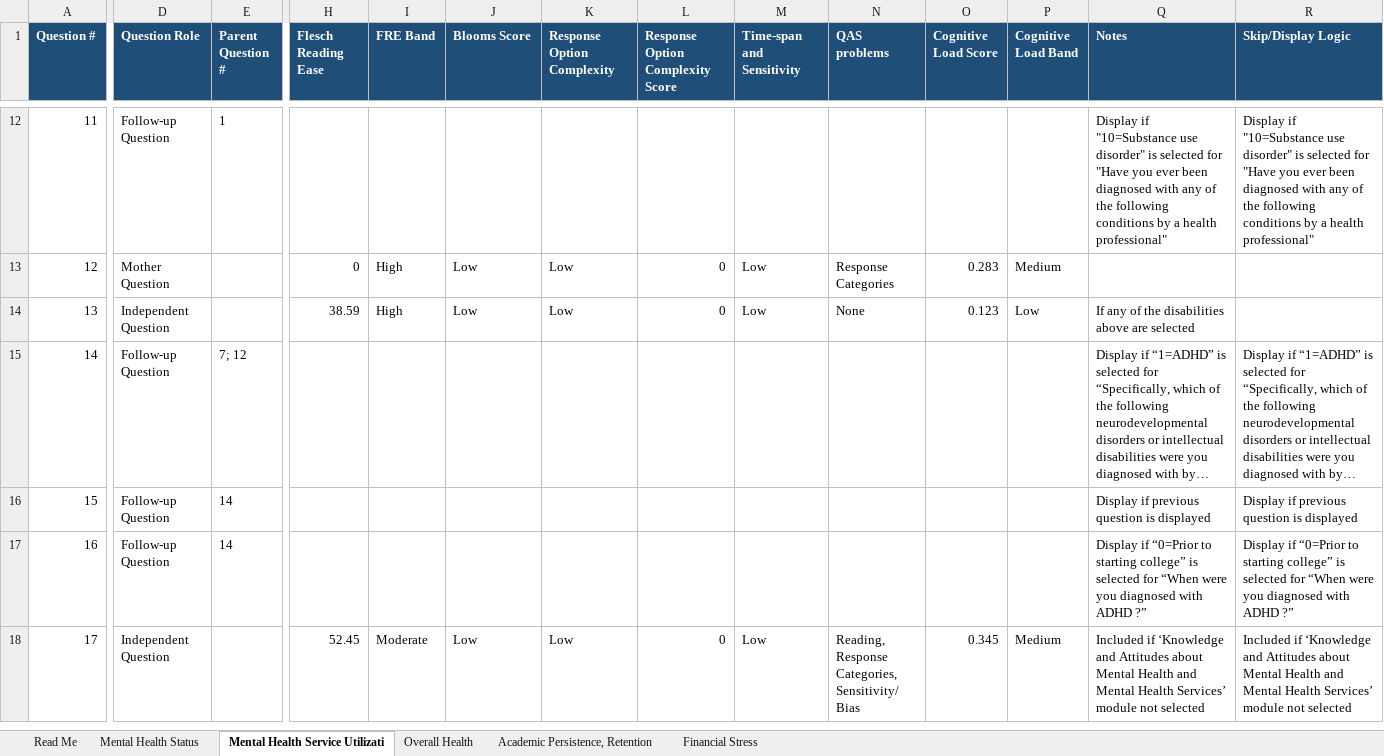
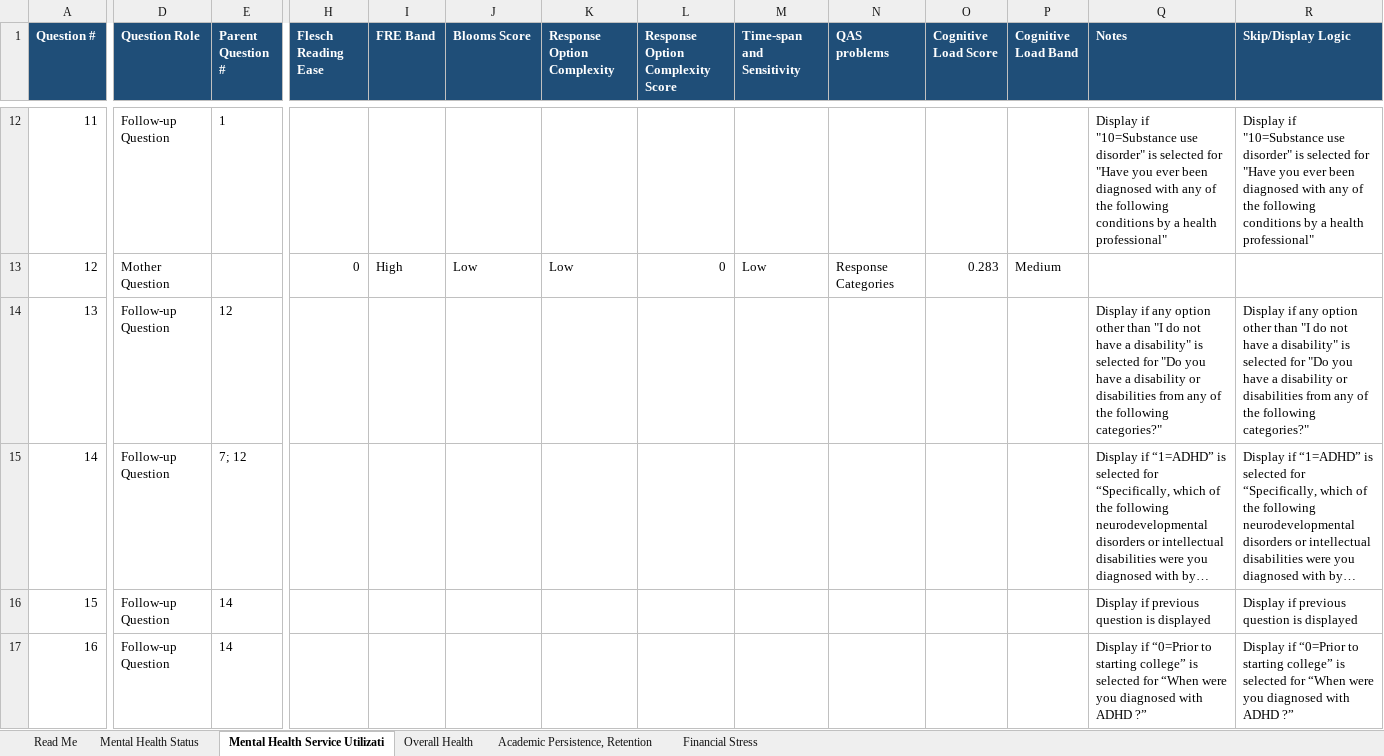
Before and after one commit to jovishacurlie22/Experiment2, an Excel workbook: SurveyQuestions/outputs/hms_question_score.xlsx, sheet Mental Health Service Utilizati, drawn as a sheet; only a part is shown, gaps mark what is left out; the shorter side is filled out with more unchanged rows; long unchanged cells end in …; values as stored, in another font and other column widths than the file's, no borders; the diff names each change by its address in the sheet, - before the commit and + after, or states it on an @@ line.

```diff
--- a/SurveyQuestions/outputs/hms_question_score.xlsx (sheet Mental Health Service Utilizati)
+++ b/SurveyQuestions/outputs/hms_question_score.xlsx (sheet Mental Health Service Utilizati)
-D14 (Question Role): Independent Question
+D14 (Question Role): Follow-up Question
-E14 (Parent Question #): (empty)
+E14 (Parent Question #): 12
-H14 (Flesch Reading Ease): 38.59
+H14 (Flesch Reading Ease): (empty)
-I14 (FRE Band): High
+I14 (FRE Band): (empty)
-J14 (Blooms Score): Low
+J14 (Blooms Score): (empty)
-K14 (Response Option Complexity): Low
+K14 (Response Option Complexity): (empty)
-L14 (Response Option Complexity Score): 0
+L14 (Response Option Complexity Score): (empty)
-M14 (Time-span and Sensitivity): Low
+M14 (Time-span and Sensitivity): (empty)
-N14 (QAS problems): None
+N14 (QAS problems): (empty)
-O14 (Cognitive Load Score): 0.123
+O14 (Cognitive Load Score): (empty)
-P14 (Cognitive Load Band): Low
+P14 (Cognitive Load Band): (empty)
-Q14 (Notes): If any of the disabilities above are selected
+Q14 (Notes): Display if any option other than "I do not have a disability" is selected for "Do you have a disability or disabilities from any of the following categories?"
-R14 (Skip/Display Logic): (empty)
+R14 (Skip/Display Logic): Display if any option other than "I do not have a disability" is selected for "Do you have a disability or disabilities from any of the following categories?"
```
Also changed, not shown: SurveyQuestions/csvs/hms_survey.xlsx, SurveyQuestions/outputs/MECAMH_question_score.xlsx, 4 other files.
